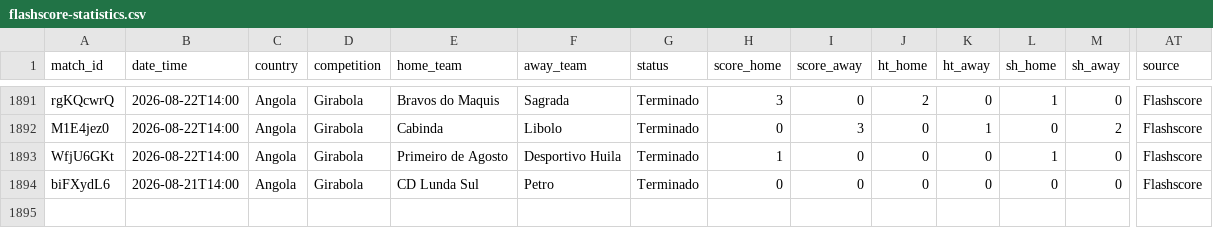
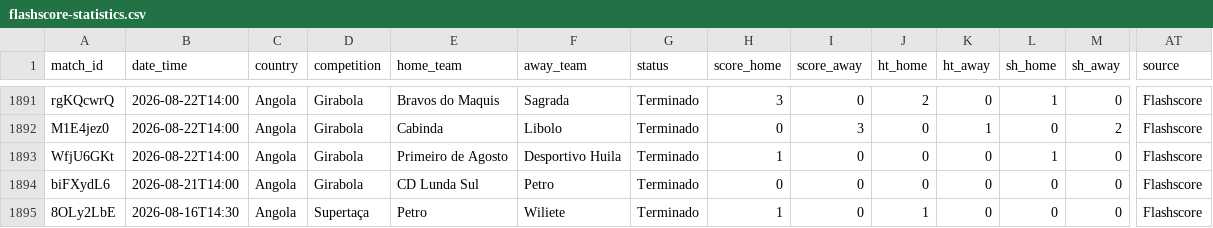
Before and after one commit to markyto34/simuladorfutebol, a CSV file: data/flashscore-statistics.csv, drawn as a sheet; only a part is shown, gaps mark what is left out; rows hold the shown columns only; the diff names each change by its address in the sheet, - before the commit and + after, or states it on an @@ line.

```diff
--- a/data/flashscore-statistics.csv
+++ b/data/flashscore-statistics.csv
+row 1895: 8OLy2LbE | 2026-08-16T14:30 | Angola | Supertaça | Petro | Wiliete | Terminado | 1 | 0 | 1 | 0 | 0 | 0 | Flashscore
```
Also changed, not shown: 2 other files.
